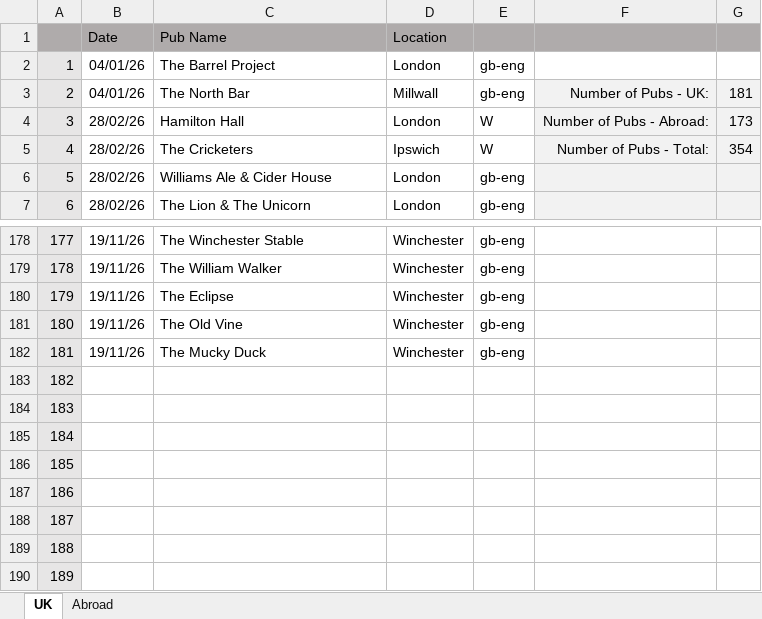
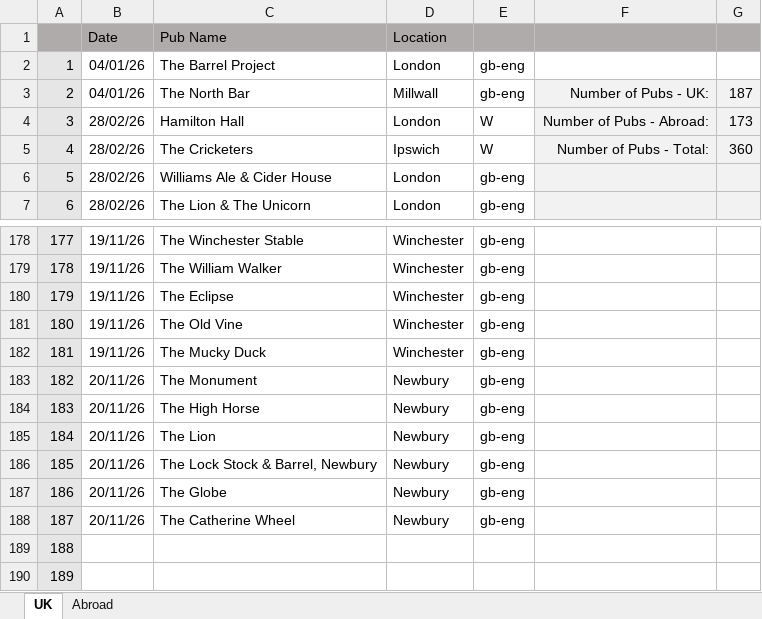
Before and after one commit to dwjhaines/WebSite, an Excel workbook: pubs/2026 Pubs.xlsx, sheet UK, drawn as a sheet; only a part is shown, gaps mark what is left out; values as stored, in another font and other column widths than the file's, no borders; the diff names each change by its address in the sheet, - before the commit and + after, or states it on an @@ line.

Commit message:
Pub list update

```diff
--- a/pubs/2026 Pubs.xlsx (sheet UK)
+++ b/pubs/2026 Pubs.xlsx (sheet UK)
-G3: 181
+G3: 187
-G5: 354
+G5: 360
-B183:B188 (Date): (empty)
+B183:B188 (Date): 20/11/26
-C183 (Pub Name): (empty)
+C183 (Pub Name): The Monument
-D183:D188 (Location): (empty)
+D183:D188 (Location): Newbury
-E183:E188: (empty)
+E183:E188: gb-eng
-C184 (Pub Name): (empty)
+C184 (Pub Name): The High Horse
-C185 (Pub Name): (empty)
+C185 (Pub Name): The Lion
-C186 (Pub Name): (empty)
+C186 (Pub Name): The Lock Stock & Barrel, Newbury
-C187 (Pub Name): (empty)
+C187 (Pub Name): The Globe
-C188 (Pub Name): (empty)
+C188 (Pub Name): The Catherine Wheel
```
Also changed, not shown: 1 other file.
